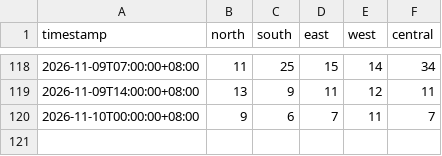
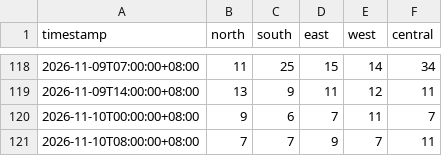
Before and after one commit to ivywong416/pm25-data, a CSV file: sg_pm25_history.csv, drawn as a sheet; only a part is shown, gaps mark what is left out.

```diff
--- a/sg_pm25_history.csv
+++ b/sg_pm25_history.csv
@@ -120 +120,2 @@ timestamp,north,south,east,west,central
 2026-11-10T00:00:00+08:00,9,6,7,11,7
+2026-11-10T08:00:00+08:00,7,7,9,7,11
```
